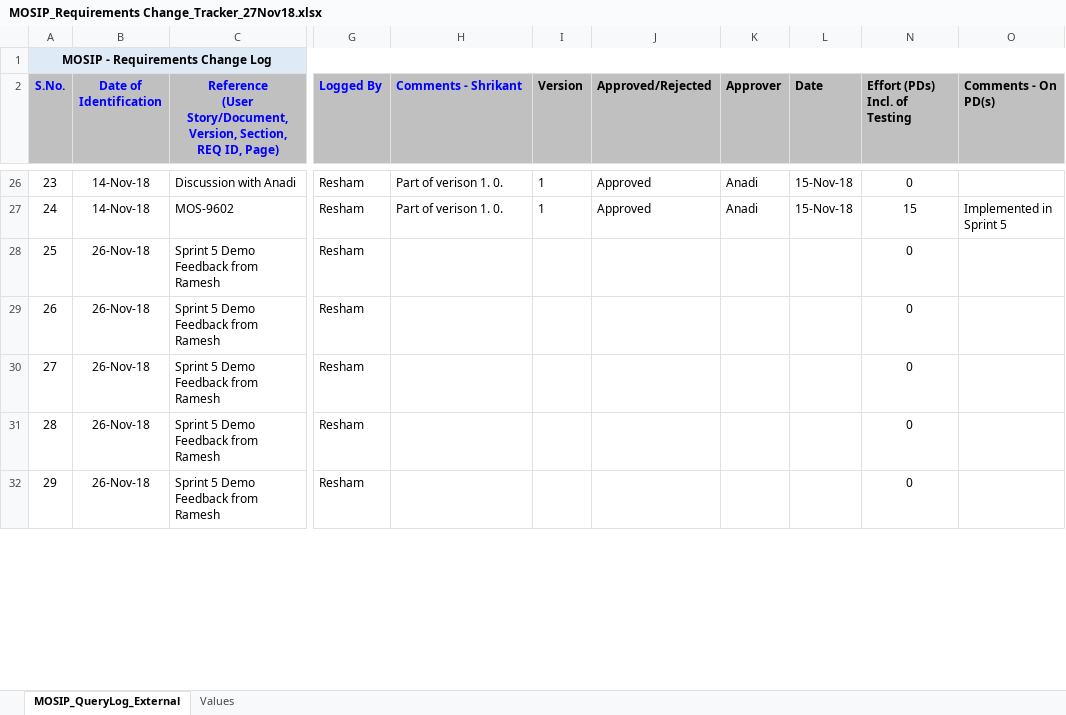
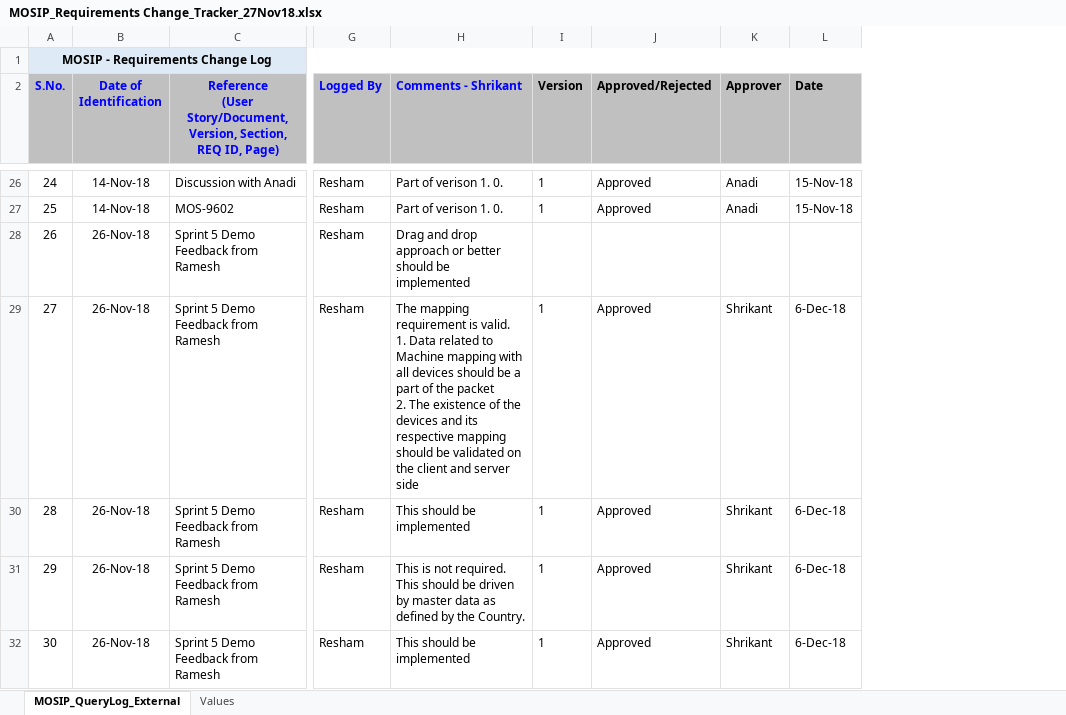
Before and after one commit to mosip/commons, an Excel workbook: requirements/MOSIP_Requirements Change_Tracker_27Nov18.xlsx, sheet MOSIP_QueryLog_External, drawn as a sheet; only a part is shown, gaps mark what is left out; values as stored, in another font and other column widths than the file's, no borders; removed rows and columns are numbered as before the commit, all else as after; ↵ is a line break in a cell; the diff covers the shown part only; the diff names each change by its address in the sheet, - before the commit and + after, or states it on an @@ line.

Commit message:
Update requirements/MOSIP_Requirements Change_Tracker_27Nov18.xlsx
Former-commit-id: 174a3e6ef72a267302d81d01367a1bcec20e2508
Former-commit-id: 9a963c22623946fea9ce52b63190aeb14e22aed7
Former-commit-id: cfefdc6cc6d4d5101829a3ab0f264af0823cc6d3

```diff
--- a/requirements/MOSIP_Requirements Change_Tracker_27Nov18.xlsx (sheet MOSIP_QueryLog_External)
+++ b/requirements/MOSIP_Requirements Change_Tracker_27Nov18.xlsx (sheet MOSIP_QueryLog_External)
@@ column N (Effort (PDs) Incl. of Testing) hidden, rows 26-32: 0 | 15 | 0 | 0 | 0 | 0 | 0 @@
@@ column O (Comments - On PD(s)) hidden, row 27: Implemented in Sprint 5 @@
@@ column A (S.No.) renumbered between rows 19 and 61 @@
-H28 (Comments - Shrikant): (empty)
+H28 (Comments - Shrikant): Drag and drop approach or better should be implemented
-H29 (Comments - Shrikant): (empty)
+H29 (Comments - Shrikant): The mapping requirement is valid. ↵ 1. Data related to Machine mapping with all devices should be a part of the packet ↵ 2. The existence of the devices and its respective mapping should be validated on the client and server side
-I29:I32 (Version): (empty)
+I29:I32 (Version): 1
-J29:J32 (Approved/Rejected): (empty)
+J29:J32 (Approved/Rejected): Approved
-K29:K32 (Approver): (empty)
+K29:K32 (Approver): Shrikant
-L29:L32 (Date): (empty)
+L29:L32 (Date): 6-Dec-18
-H30 (Comments - Shrikant): (empty)
+H30 (Comments - Shrikant): This should be implemented
-H31 (Comments - Shrikant): (empty)
+H31 (Comments - Shrikant): This is not required. This should be driven by master data as defined by the Country.
-H32 (Comments - Shrikant): (empty)
+H32 (Comments - Shrikant): This should be implemented
```
Also changed, not shown: 5 added rows, 129 edited cells and cell formats elsewhere in this sheet.
